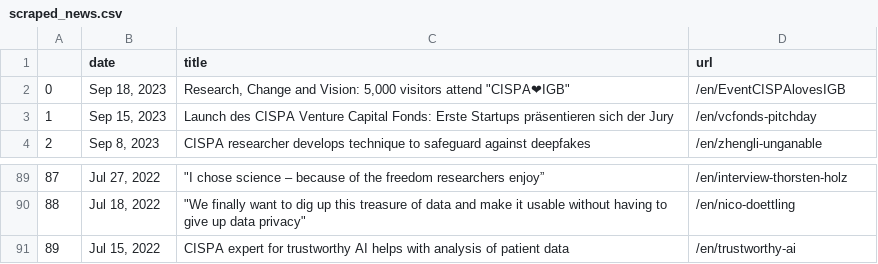
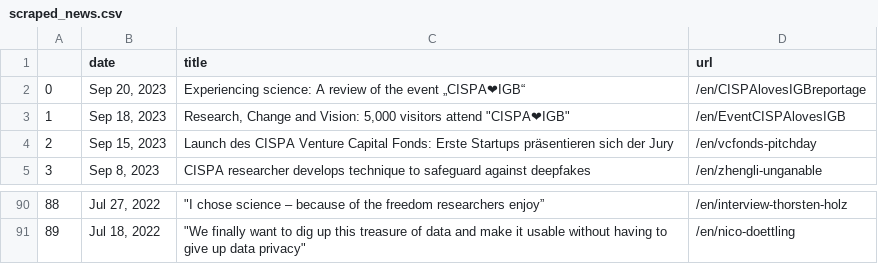
Before and after one commit to gbolduan/data_harvest, a CSV file: scraped_news.csv, drawn as a sheet; only a part is shown, gaps mark what is left out; removed rows and columns are numbered as before the commit, all else as after; the diff names each change by its address in the sheet, - before the commit and + after, or states it on an @@ line.

```diff
--- a/scraped_news.csv
+++ b/scraped_news.csv
+row 2: 0 | Sep 20, 2023 | Experiencing science: A review of the event „CISPA❤IGB“ | /en/CISPAlovesIGBreportage
@@ column A renumbered between rows 3 and 91 @@
-row 91: 89 | Jul 15, 2022 | CISPA expert for trustworthy AI helps with analysis of patient data | /en/trustworthy-ai
```
